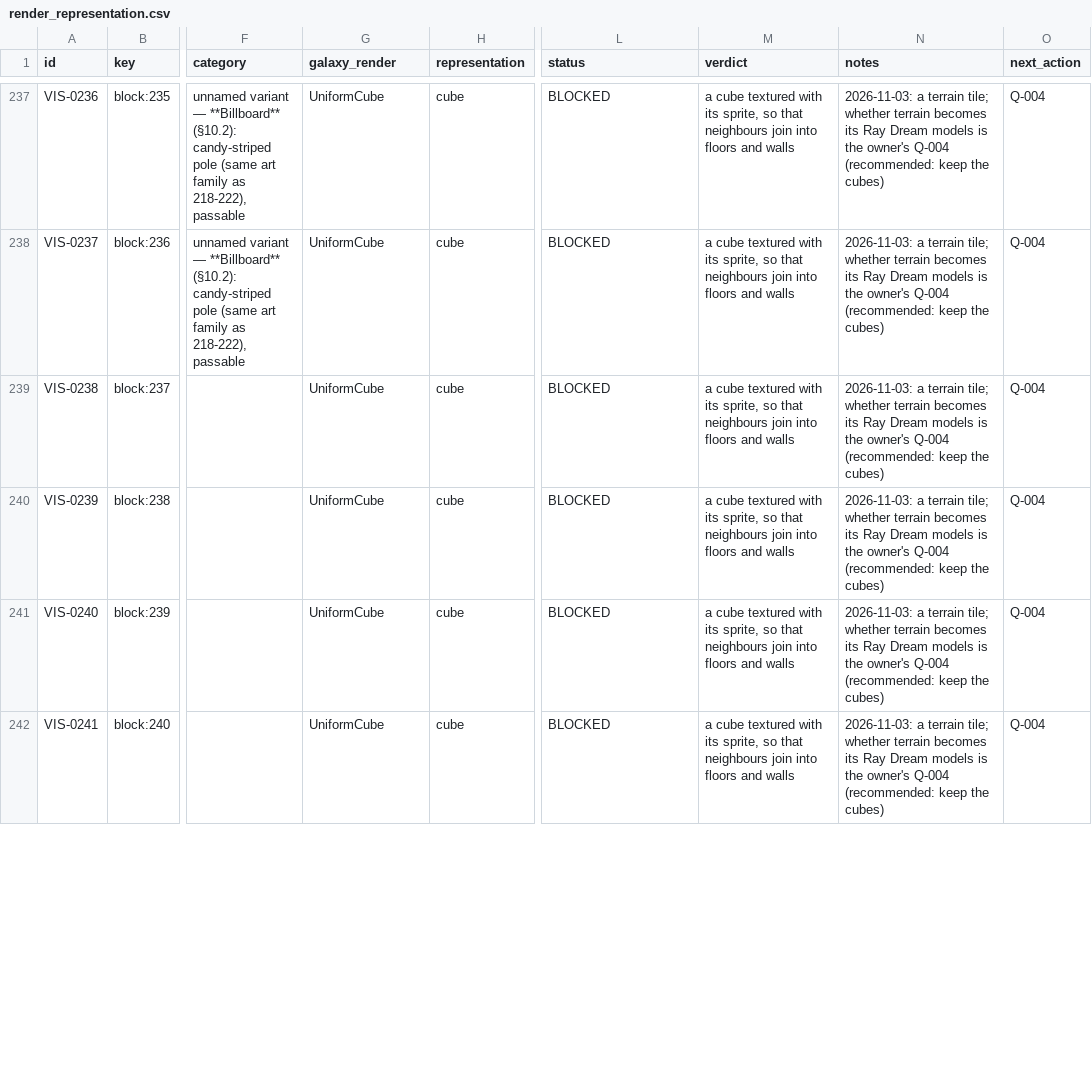
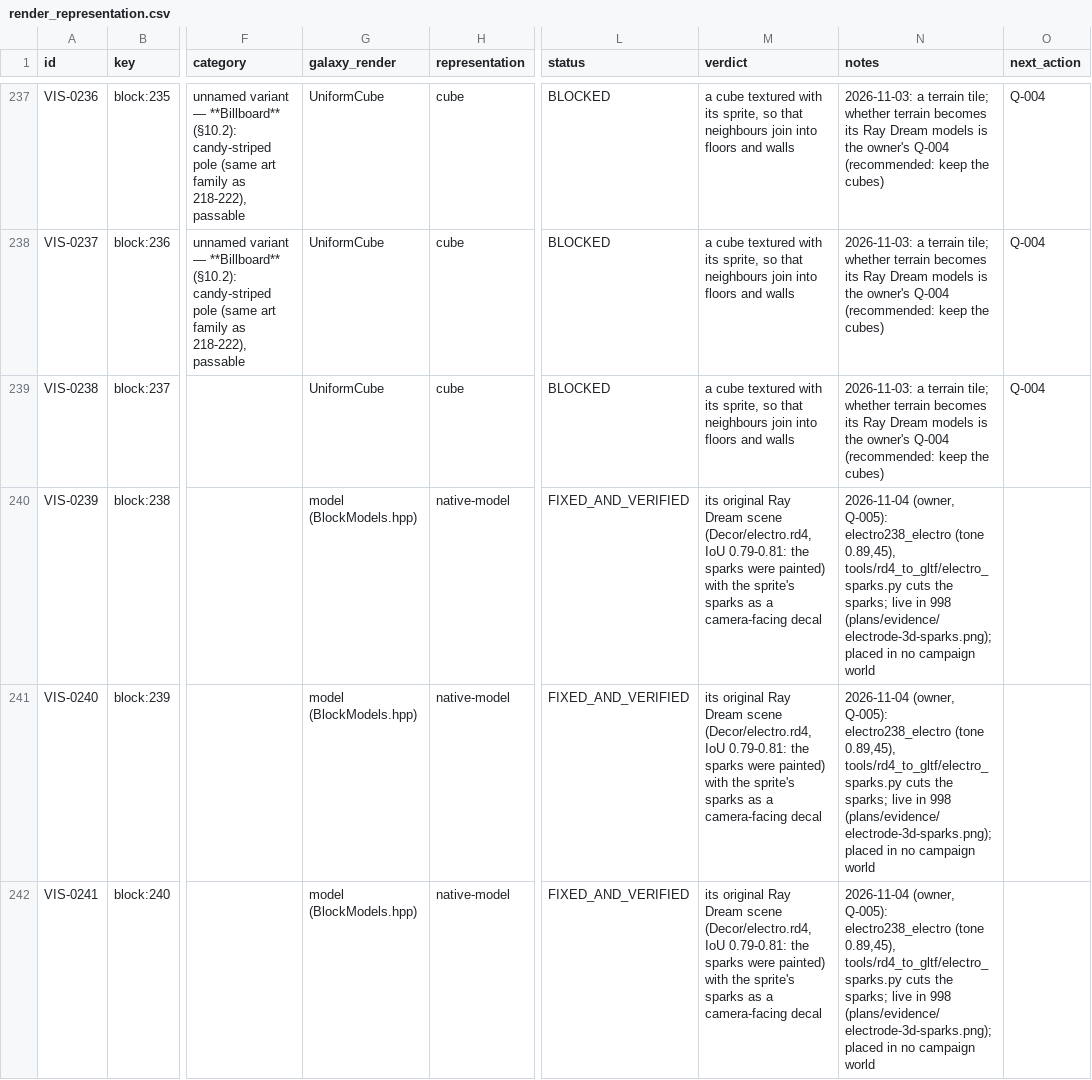
Before and after one commit to openeggbert/galaxy-eggbert, a CSV file: plans/audit/render_representation.csv, drawn as a sheet; only a part is shown, gaps mark what is left out; the diff covers the shown part only; the diff names each change by its address in the sheet, - before the commit and + after, or states it on an @@ line.

Commit message:
feat(render): the electrode 238-242 as Decor/electro.rd4 with its painted sparks facing the camera (owner, Q-005)
The scene gives the ball on its spring (IoU 0.79-0.81; tone 0.89,45 from
calibrate_tone.py); the sparks round the ball were painted on the
renders. The owner chose the model with the sprite's sparks as a decal
facing the camera: tools/rd4_to_gltf/electro_sparks.py cuts each
sprite's warm texels and the small white ones outside the ball into
electro238_electro/sparks/<icon>.png, drawn over the model each frame.
Placed in no campaign world (the gallery and the showcase); seen live in
998 before and after; ctest 112/112.

```diff
--- a/plans/audit/render_representation.csv
+++ b/plans/audit/render_representation.csv
-G240:G242 (galaxy_render): UniformCube
+G240:G242 (galaxy_render): model (BlockModels.hpp)
-H240:H242 (representation): cube
+H240:H242 (representation): native-model
-L240:L242 (status): BLOCKED
+L240:L242 (status): FIXED_AND_VERIFIED
-M240:M242 (verdict): a cube textured with its sprite, so that neighbours join into floors and walls
+M240:M242 (verdict): its original Ray Dream scene (Decor/electro.rd4, IoU 0.79-0.81: the sparks were painted) with the sprite's sparks as a camera-facing decal
-N240:N242 (notes): 2026-11-03: a terrain tile; whether terrain becomes its Ray Dream models is the owner's Q-004 (recommended: keep the cubes)
+N240:N242 (notes): 2026-11-04 (owner, Q-005): electro238_electro (tone 0.89,45), tools/rd4_to_gltf/electro_sparks.py cuts the sparks; live in 998 (plans/evidence/electrode-3d-sparks.png); placed in no campaign world
-O240:O242 (next_action): Q-004
+O240:O242 (next_action): (empty)
```
Also changed, not shown: 1 added row and 12 edited cells elsewhere in this file, plans/audit/asset_sources.csv, plans/audit/render_representation.notes.csv, 24 other files.
